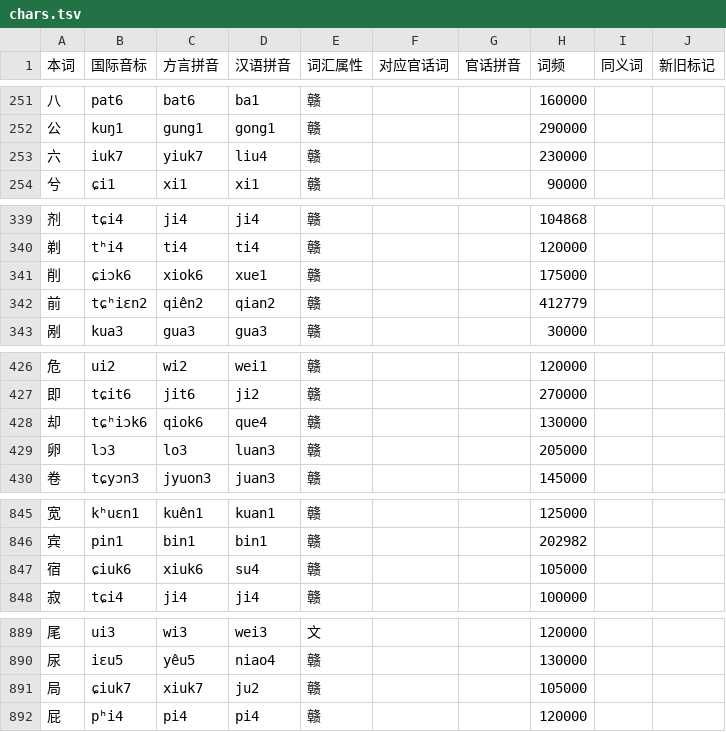
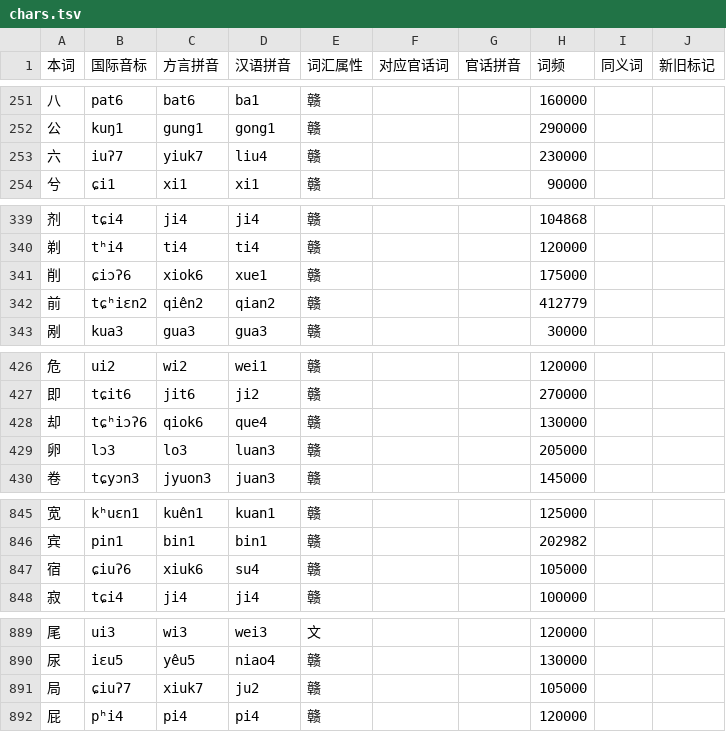
Before and after one commit to Doohaey/GonnyuGeneralIME, a TSV file: resources/regions/goungon/dictionaries/chars.tsv, drawn as a sheet; only a part is shown, gaps mark what is left out; the diff covers the shown part only.

```diff
--- a/resources/regions/goungon/dictionaries/chars.tsv
+++ b/resources/regions/goungon/dictionaries/chars.tsv
@@ -252,3 +252,3 @@
 公	kuŋ1	gung1	gong1	赣			290000		
-六	iuk7	yiuk7	liu4	赣			230000		
+六	iuʔ7	yiuk7	liu4	赣			230000		
 兮	ɕi1	xi1	xi1	赣			90000		
@@ -340,3 +340,3 @@
 剃	tʰi4	ti4	ti4	赣			120000		
-削	ɕiɔk6	xiok6	xue1	赣			175000		
+削	ɕiɔʔ6	xiok6	xue1	赣			175000		
 前	tɕʰiɛn2	qiên2	qian2	赣			412779		
@@ -427,3 +427,3 @@
 即	tɕit6	jit6	ji2	赣			270000		
-却	tɕʰiɔk6	qiok6	que4	赣			130000		
+却	tɕʰiɔʔ6	qiok6	que4	赣			130000		
 卵	lɔ3	lo3	luan3	赣			205000		
@@ -846,3 +846,3 @@
 宾	pin1	bin1	bin1	赣			202982		
-宿	ɕiuk6	xiuk6	su4	赣			105000		
+宿	ɕiuʔ6	xiuk6	su4	赣			105000		
 寂	tɕi4	ji4	ji4	赣			100000		
@@ -890,3 +890,3 @@
 尿	iɛu5	yêu5	niao4	赣			130000		
-局	ɕiuk7	xiuk7	ju2	赣			105000		
+局	ɕiuʔ7	xiuk7	ju2	赣			105000		
 屁	pʰi4	pi4	pi4	赣			120000		
```
Also changed, not shown: 34 edited cells elsewhere in this file.
